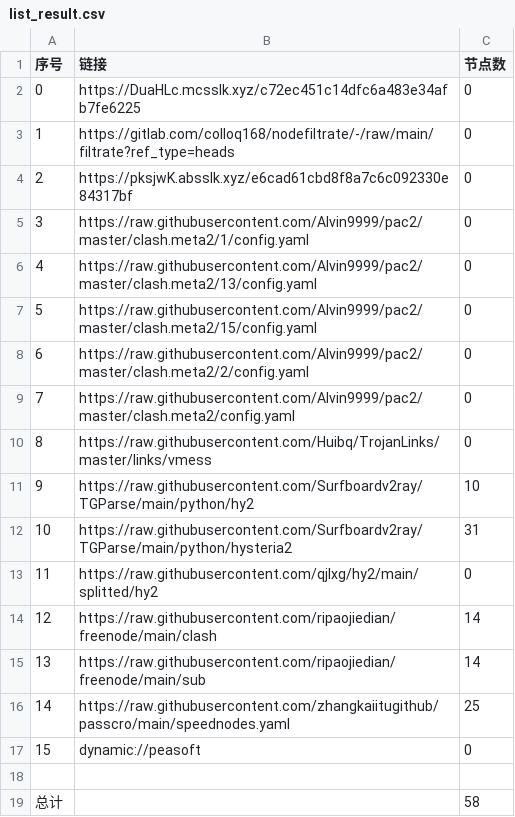
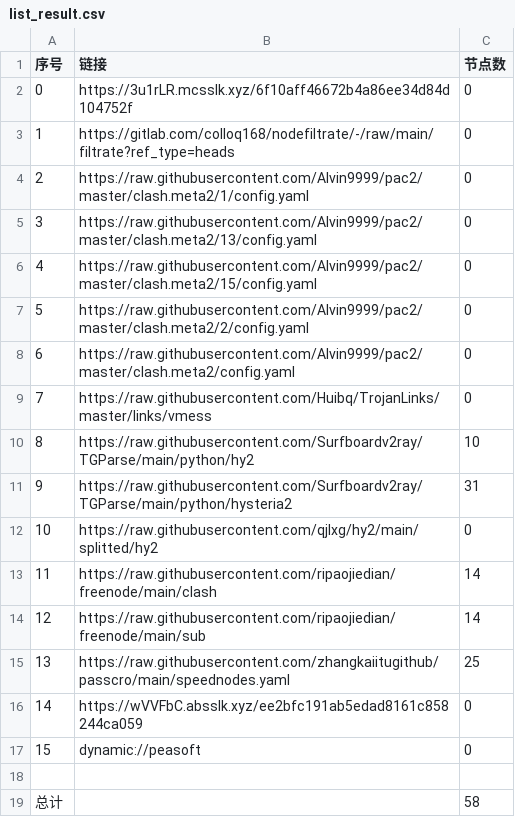
Before and after one commit to jianwu-zhao/NoMoreWalls, a CSV file: list_result.csv, drawn as a sheet; removed rows and columns are numbered as before the commit, all else as after; the diff names each change by its address in the sheet, - before the commit and + after, or states it on an @@ line.

```diff
--- a/list_result.csv
+++ b/list_result.csv
-B2 (链接): https://DuaHLc.mcsslk.xyz/c72ec451c14dfc6a483e34afb7fe6225
+B2 (链接): https://3u1rLR.mcsslk.xyz/6f10aff46672b4a86ee34d84d104752f
-row 4: 2 | https://pksjwK.absslk.xyz/e6cad61cbd8f8a7c6c092330e84317bf | 0
@@ column A (序号) renumbered between rows 4 and 15 @@
+row 16: 14 | https://wVVFbC.absslk.xyz/ee2bfc191ab5edad8161c858244ca059 | 0
```
Also changed, not shown: 22 other files.
